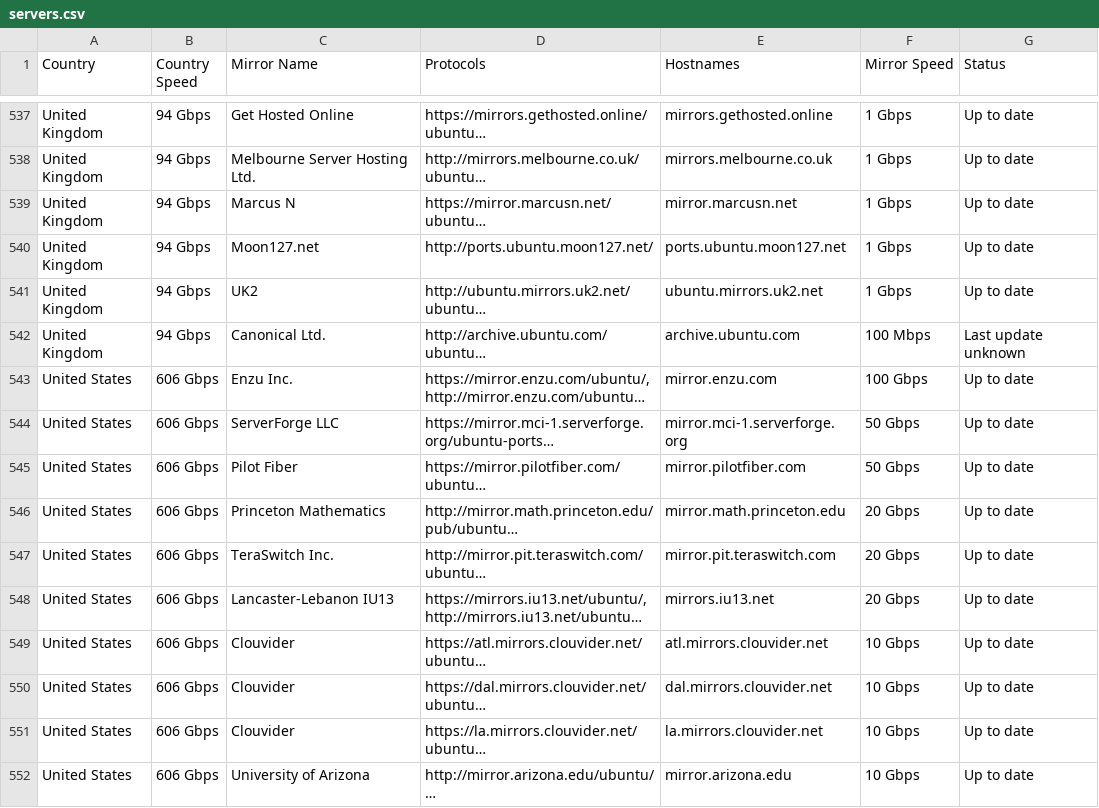
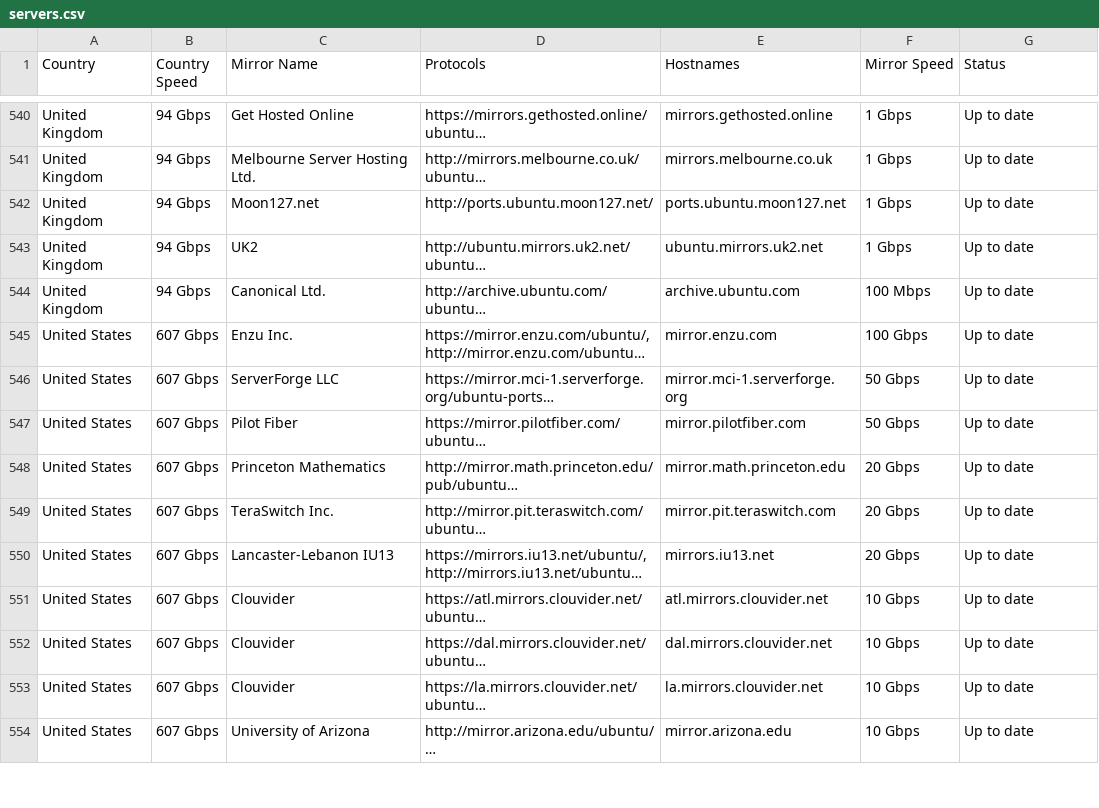
Before and after one commit to crazyuploader/Ubuntu-Mirrors-Scraper, a CSV file: data/mirrors/archive/servers.csv, drawn as a sheet; only a part is shown, gaps mark what is left out; long unchanged cells end in …; addresses are those after the commit; the diff covers the shown part only; the diff names each change by its address in the sheet, - before the commit and + after, or states it on an @@ line.

```diff
--- a/data/mirrors/archive/servers.csv
+++ b/data/mirrors/archive/servers.csv
@@ row 539 moved to row 531: United Kingdom @@
-G544 (Status): Last update unknown
+G544 (Status): Up to date
-B545:B554 (Country Speed): 606 Gbps
+B545:B554 (Country Speed): 607 Gbps
```
Also changed, not shown: 4 added rows, 1 removed row and 153 edited cells elsewhere in this file, data/mirrors/cd/servers.csv, 4 other files.
